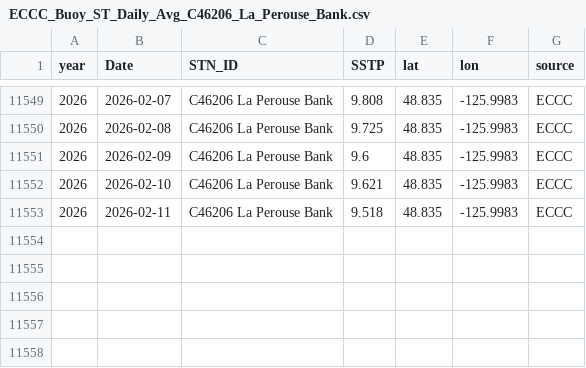
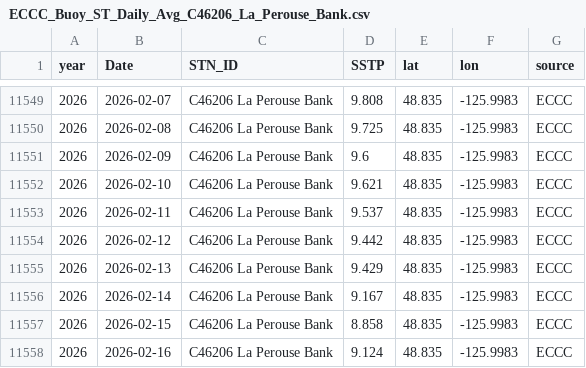
Before and after one commit to IOS-OSD-DPG/Pacific_SST_Monitoring, a CSV file: data/buoy_ST_daily/ECCC_Buoy_ST_Daily_Avg_C46206_La_Perouse_Bank.csv, drawn as a sheet; only a part is shown, gaps mark what is left out.

```diff
--- a/data/buoy_ST_daily/ECCC_Buoy_ST_Daily_Avg_C46206_La_Perouse_Bank.csv
+++ b/data/buoy_ST_daily/ECCC_Buoy_ST_Daily_Avg_C46206_La_Perouse_Bank.csv
@@ -11552,2 +11552,7 @@
 2026,2026-02-10,"C46206 La Perouse Bank",9.621,48.835,-125.9983,"ECCC"
-2026,2026-02-11,"C46206 La Perouse Bank",9.518,48.835,-125.9983,"ECCC"
+2026,2026-02-11,"C46206 La Perouse Bank",9.537,48.835,-125.9983,"ECCC"
+2026,2026-02-12,"C46206 La Perouse Bank",9.442,48.835,-125.9983,"ECCC"
+2026,2026-02-13,"C46206 La Perouse Bank",9.429,48.835,-125.9983,"ECCC"
+2026,2026-02-14,"C46206 La Perouse Bank",9.167,48.835,-125.9983,"ECCC"
+2026,2026-02-15,"C46206 La Perouse Bank",8.858,48.835,-125.9983,"ECCC"
+2026,2026-02-16,"C46206 La Perouse Bank",9.124,48.835,-125.9983,"ECCC"
```
Also changed, not shown: data/buoy_ST_daily/ECCC_Buoy_ST_Daily_Avg_C46145_Central_Dixon_Entrance.csv, data/buoy_ST_daily/ECCC_Buoy_ST_Daily_Avg_C46185_S_Hecate_Strait.csv, 41 other files.
